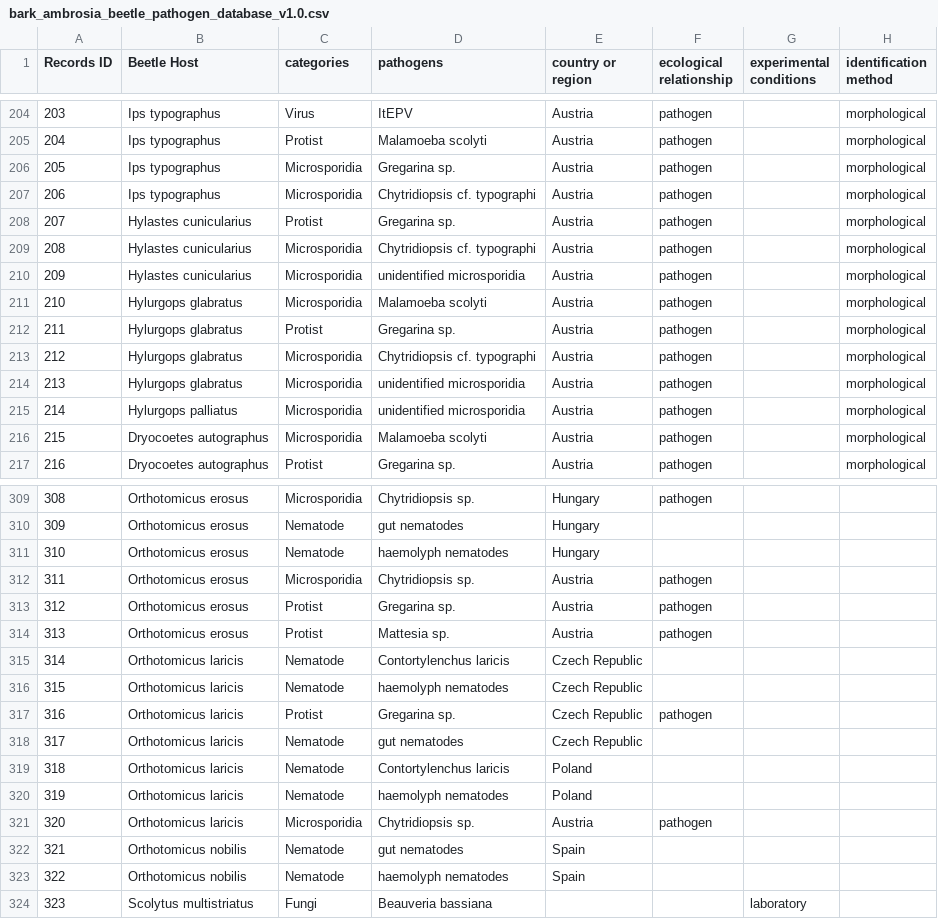
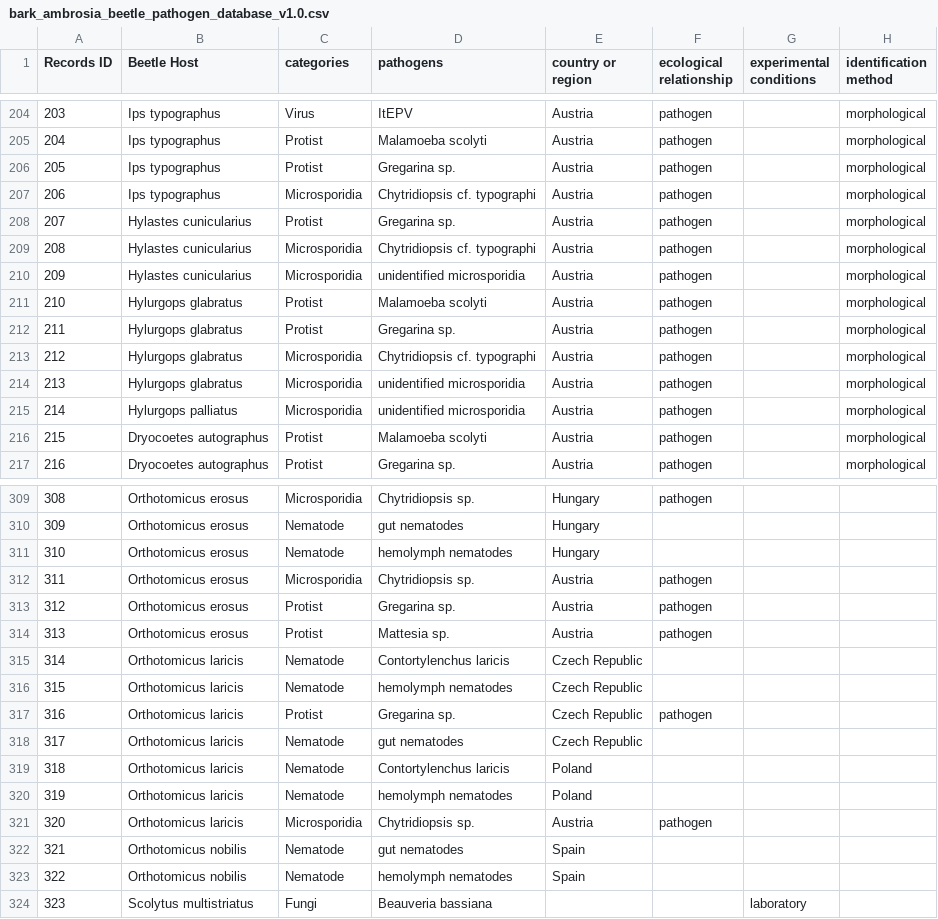
Before and after one commit to dongyiyi/bark-ambrosia-beetle-pathogen-database, a CSV file: docs/bark_ambrosia_beetle_pathogen_database_v1.0.csv, drawn as a sheet; only a part is shown, gaps mark what is left out; the diff covers the shown part only; the diff names each change by its address in the sheet, - before the commit and + after, or states it on an @@ line.

Commit message:
updated the categories

```diff
--- a/docs/bark_ambrosia_beetle_pathogen_database_v1.0.csv
+++ b/docs/bark_ambrosia_beetle_pathogen_database_v1.0.csv
-C206 (categories): Microsporidia
+C206 (categories): Protist
-C211 (categories): Microsporidia
+C211 (categories): Protist
-C216 (categories): Microsporidia
+C216 (categories): Protist
-D311 (pathogens): haemolyph nematodes
+D311 (pathogens): hemolymph nematodes
-D316 (pathogens): haemolyph nematodes
+D316 (pathogens): hemolymph nematodes
-D320 (pathogens): haemolyph nematodes
+D320 (pathogens): hemolymph nematodes
-D323 (pathogens): haemolyph nematodes
+D323 (pathogens): hemolymph nematodes
```
Also changed, not shown: 27 edited cells elsewhere in this file.
